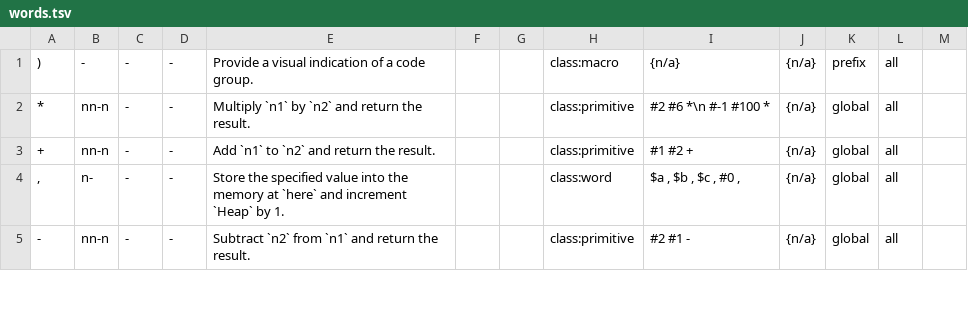
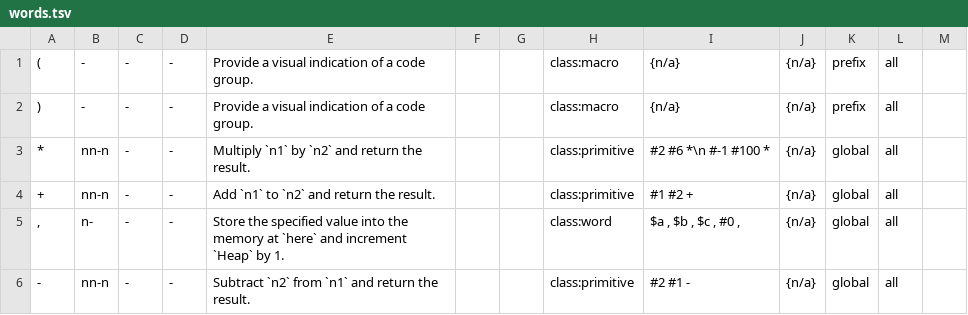
Before and after one commit to bb010g/retro, a TSV file: words.tsv, drawn as a sheet; only a part is shown; the diff names each change by its address in the sheet, - before the commit and + after, or states it on an @@ line.

```diff
--- a/words.tsv
+++ b/words.tsv
+row 1: ( | - | - | - | Provide a visual indication of a code group. |  |  | class:macro | {n/a} | {n/a} | prefix | all
```
Also changed, not shown: 9 other files.
